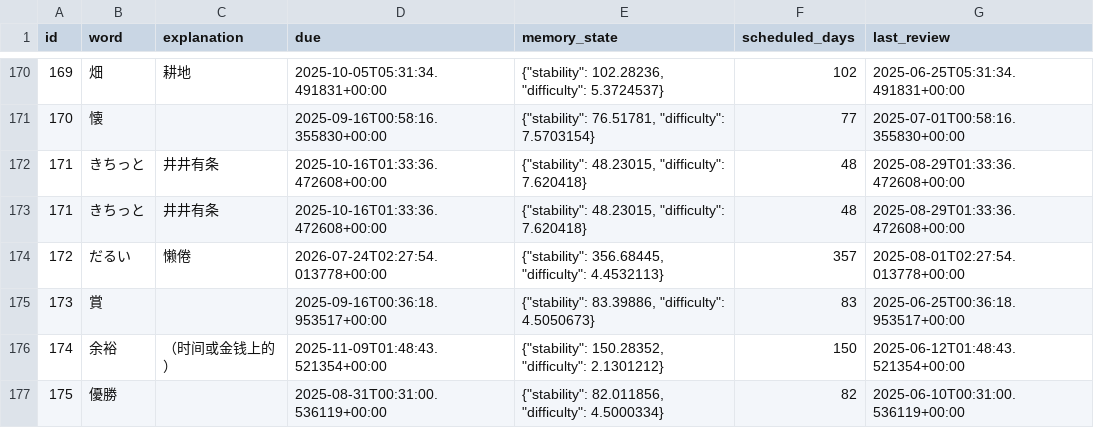
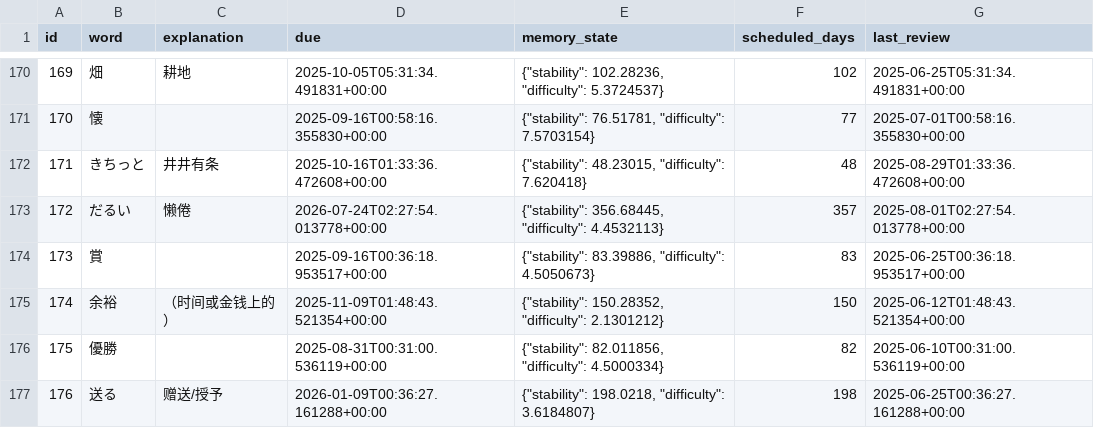
Before and after one commit to LiuZHolmes/TypeMyWord, a CSV file: words/日本語.csv, drawn as a sheet; only a part is shown, gaps mark what is left out; the shorter side is filled out with more unchanged rows; the diff names each change by its address in the sheet, - before the commit and + after, or states it on an @@ line.

Commit message:
update my word

```diff
--- a/words/日本語.csv
+++ b/words/日本語.csv
-row 173: 171 | きちっと | 井井有条 | 2025-10-16T01:33:36.472608+00:00 | {"stability": 48.23015, "difficulty": 7.620418} | 48 | 2025-08-29T01:33:36.472608+00:00
```
